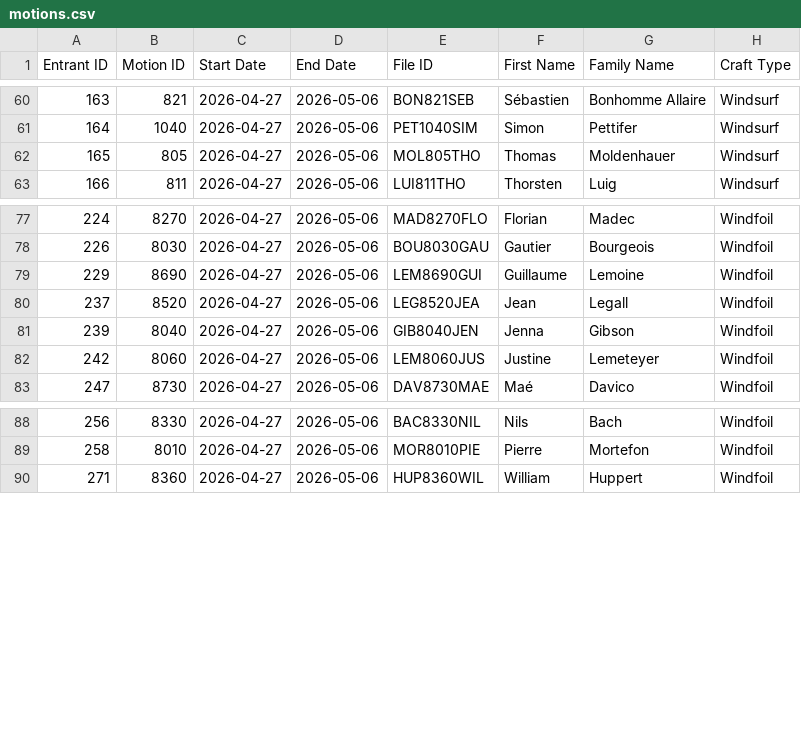
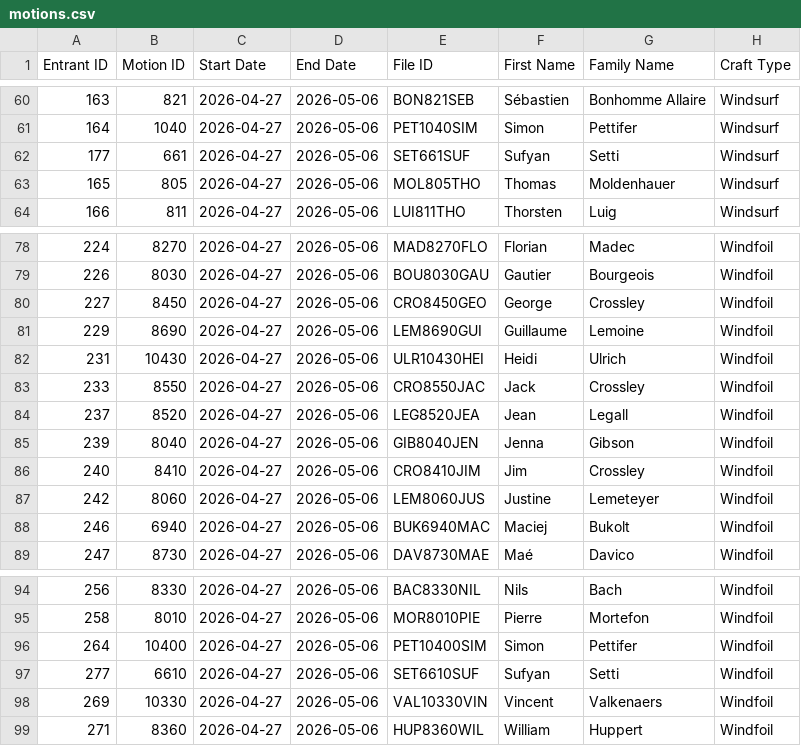
Before and after one commit to Logiqx/wst-results, a CSV file: events/2026/config/motions.csv, drawn as a sheet; only a part is shown, gaps mark what is left out; the diff names each change by its address in the sheet, - before the commit and + after, or states it on an @@ line.

Commit message:
Add Sufyan and update windfoil entrants

```diff
--- a/events/2026/config/motions.csv
+++ b/events/2026/config/motions.csv
+row 62: 177 | 661 | 2026-04-27 | 2026-05-06 | SET661SUF | Sufyan | Setti | Windsurf
+row 80: 227 | 8450 | 2026-04-27 | 2026-05-06 | CRO8450GEO | George | Crossley | Windfoil
+row 82: 231 | 10430 | 2026-04-27 | 2026-05-06 | ULR10430HEI | Heidi | Ulrich | Windfoil
+row 83: 233 | 8550 | 2026-04-27 | 2026-05-06 | CRO8550JAC | Jack | Crossley | Windfoil
+row 86: 240 | 8410 | 2026-04-27 | 2026-05-06 | CRO8410JIM | Jim | Crossley | Windfoil
+row 88: 246 | 6940 | 2026-04-27 | 2026-05-06 | BUK6940MAC | Maciej | Bukolt | Windfoil
+row 96: 264 | 10400 | 2026-04-27 | 2026-05-06 | PET10400SIM | Simon | Pettifer | Windfoil
+row 97: 277 | 6610 | 2026-04-27 | 2026-05-06 | SET6610SUF | Sufyan | Setti | Windfoil
+row 98: 269 | 10330 | 2026-04-27 | 2026-05-06 | VAL10330VIN | Vincent | Valkenaers | Windfoil
```
Also changed, not shown: events/2026/config/entrants.csv, events/2026/config/entries.tsv, 1 other file.
